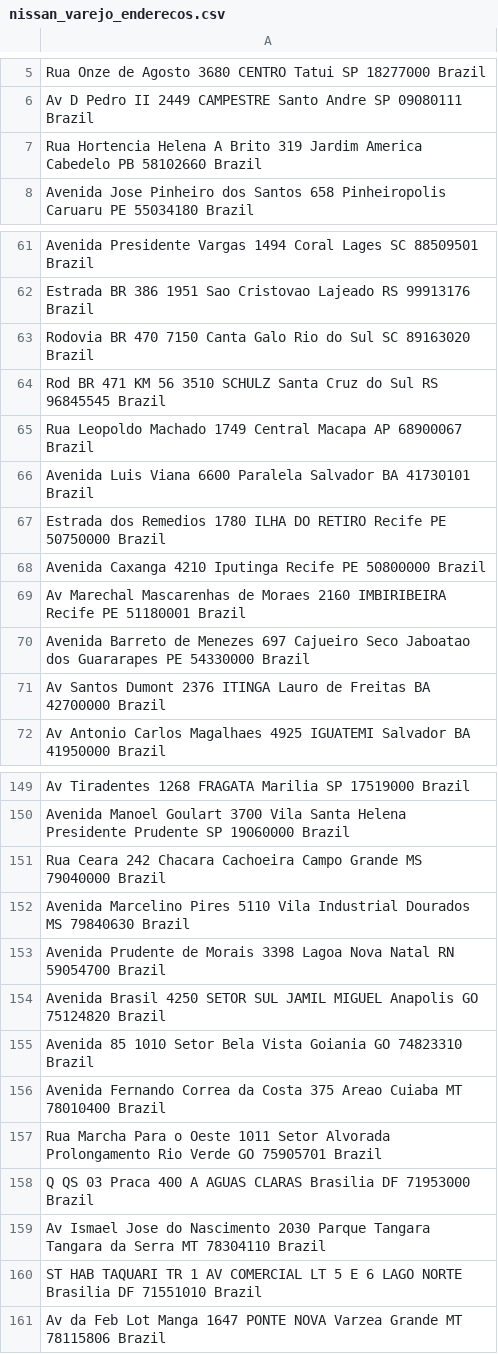
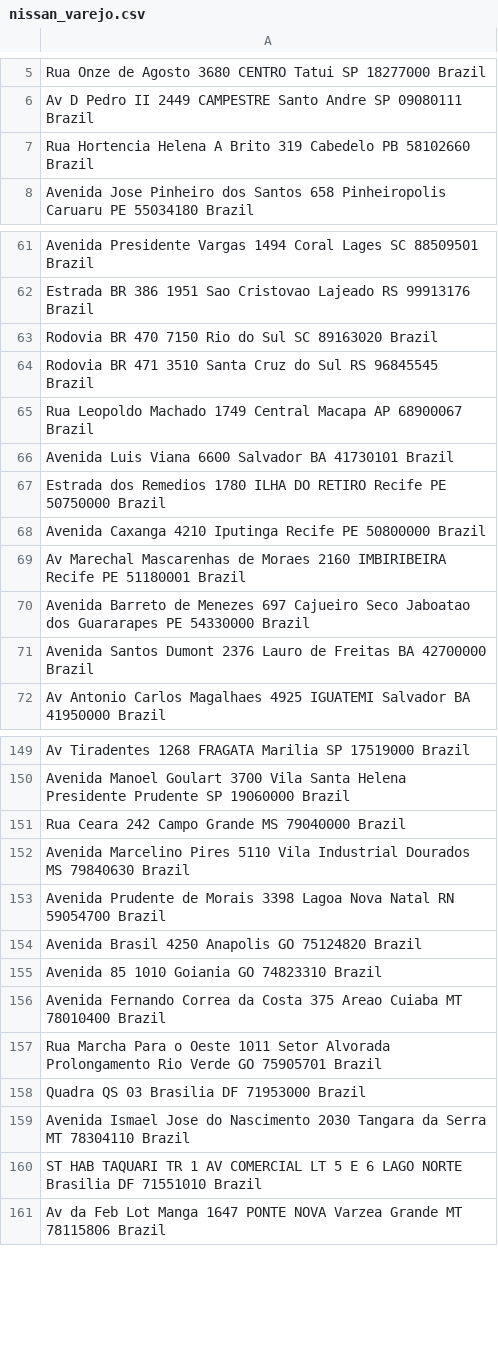
Before and after one commit to HYPRthik/bobagens, a CSV file: nissan-dsp-geofencing/upload/nissan_varejo.csv (was nissan-dsp-geofencing/upload/nissan_varejo_enderecos.csv), drawn as a sheet; only a part is shown, gaps mark what is left out; the diff covers the shown part only.

```diff
--- a/nissan-dsp-geofencing/upload/nissan_varejo_enderecos.csv
+++ b/nissan-dsp-geofencing/upload/nissan_varejo.csv
@@ -6,3 +6,3 @@ Rua Onze de Agosto 3680 CENTRO Tatui SP 18277000 Brazil
 Av D Pedro II 2449 CAMPESTRE Santo Andre SP 09080111 Brazil
-Rua Hortencia Helena A Brito 319 Jardim America Cabedelo PB 58102660 Brazil
+Rua Hortencia Helena A Brito 319 Cabedelo PB 58102660 Brazil
 Avenida Jose Pinheiro dos Santos 658 Pinheiropolis Caruaru PE 55034180 Brazil
@@ -62,6 +62,6 @@ Avenida Presidente Vargas 1494 Coral Lages SC 88509501 Brazil
 Estrada BR 386 1951 Sao Cristovao Lajeado RS 99913176 Brazil
-Rodovia BR 470 7150 Canta Galo Rio do Sul SC 89163020 Brazil
-Rod BR 471 KM 56 3510 SCHULZ Santa Cruz do Sul RS 96845545 Brazil
+Rodovia BR 470 7150 Rio do Sul SC 89163020 Brazil
+Rodovia BR 471 3510 Santa Cruz do Sul RS 96845545 Brazil
 Rua Leopoldo Machado 1749 Central Macapa AP 68900067 Brazil
-Avenida Luis Viana 6600 Paralela Salvador BA 41730101 Brazil
+Avenida Luis Viana 6600 Salvador BA 41730101 Brazil
 Estrada dos Remedios 1780 ILHA DO RETIRO Recife PE 50750000 Brazil
@@ -70,3 +70,3 @@ Av Marechal Mascarenhas de Moraes 2160 IMBIRIBEIRA Recife PE 51180001 Brazil
 Avenida Barreto de Menezes 697 Cajueiro Seco Jaboatao dos Guararapes PE 54330000 Brazil
-Av Santos Dumont 2376 ITINGA Lauro de Freitas BA 42700000 Brazil
+Avenida Santos Dumont 2376 Lauro de Freitas BA 42700000 Brazil
 Av Antonio Carlos Magalhaes 4925 IGUATEMI Salvador BA 41950000 Brazil
@@ -150,11 +150,11 @@ Av Tiradentes 1268 FRAGATA Marilia SP 17519000 Brazil
 Avenida Manoel Goulart 3700 Vila Santa Helena Presidente Prudente SP 19060000 Brazil
-Rua Ceara 242 Chacara Cachoeira Campo Grande MS 79040000 Brazil
+Rua Ceara 242 Campo Grande MS 79040000 Brazil
 Avenida Marcelino Pires 5110 Vila Industrial Dourados MS 79840630 Brazil
 Avenida Prudente de Morais 3398 Lagoa Nova Natal RN 59054700 Brazil
-Avenida Brasil 4250 SETOR SUL JAMIL MIGUEL Anapolis GO 75124820 Brazil
-Avenida 85 1010 Setor Bela Vista Goiania GO 74823310 Brazil
+Avenida Brasil 4250 Anapolis GO 75124820 Brazil
+Avenida 85 1010 Goiania GO 74823310 Brazil
 Avenida Fernando Correa da Costa 375 Areao Cuiaba MT 78010400 Brazil
 Rua Marcha Para o Oeste 1011 Setor Alvorada Prolongamento Rio Verde GO 75905701 Brazil
-Q QS 03 Praca 400 A AGUAS CLARAS Brasilia DF 71953000 Brazil
-Av Ismael Jose do Nascimento 2030 Parque Tangara Tangara da Serra MT 78304110 Brazil
+Quadra QS 03 Brasilia DF 71953000 Brazil
+Avenida Ismael Jose do Nascimento 2030 Tangara da Serra MT 78304110 Brazil
 ST HAB TAQUARI TR 1 AV COMERCIAL LT 5 E 6 LAGO NORTE Brasilia DF 71551010 Brazil
```
Also changed, not shown: 26 edited cells elsewhere in this file, 8 other files.
